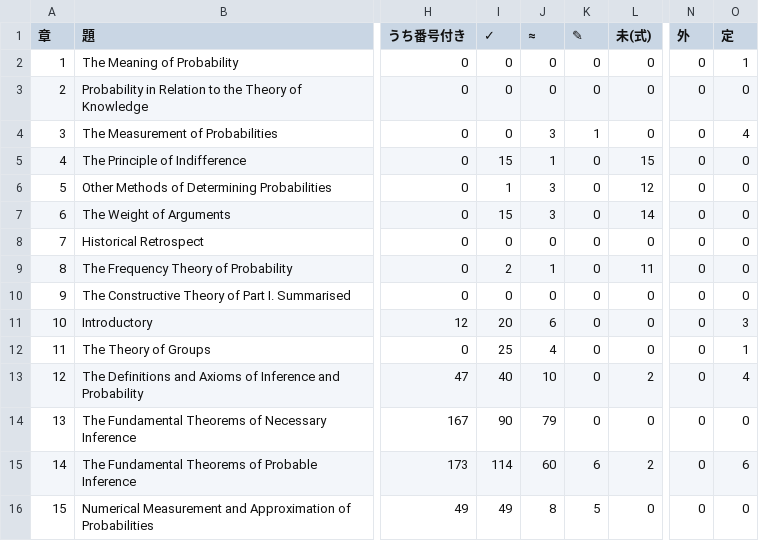
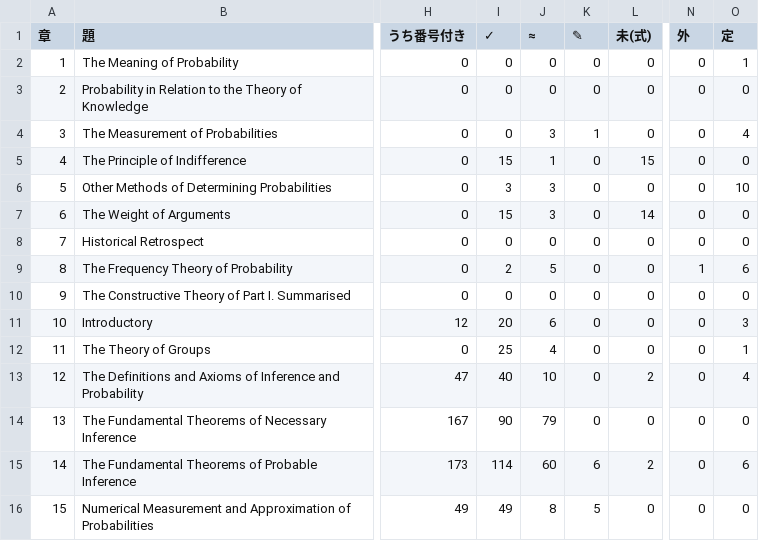
Before and after one commit to kazzarai/keynes-treatise-lean-audit, a CSV file: docs/全数台帳/summary.csv, drawn as a sheet; only a part is shown, gaps mark what is left out; the diff names each change by its address in the sheet, - before the commit and + after, or states it on an @@ line.

```diff
--- a/docs/全数台帳/summary.csv
+++ b/docs/全数台帳/summary.csv
-I6 (✓): 1
+I6 (✓): 3
-L6 (未(式)): 12
+L6 (未(式)): 0
-O6 (定): 0
+O6 (定): 10
-J9 (≈): 1
+J9 (≈): 5
-L9 (未(式)): 11
+L9 (未(式)): 0
-N9 (外): 0
+N9 (外): 1
-O9 (定): 0
+O9 (定): 6
```
Also changed, not shown: 9 other files.
